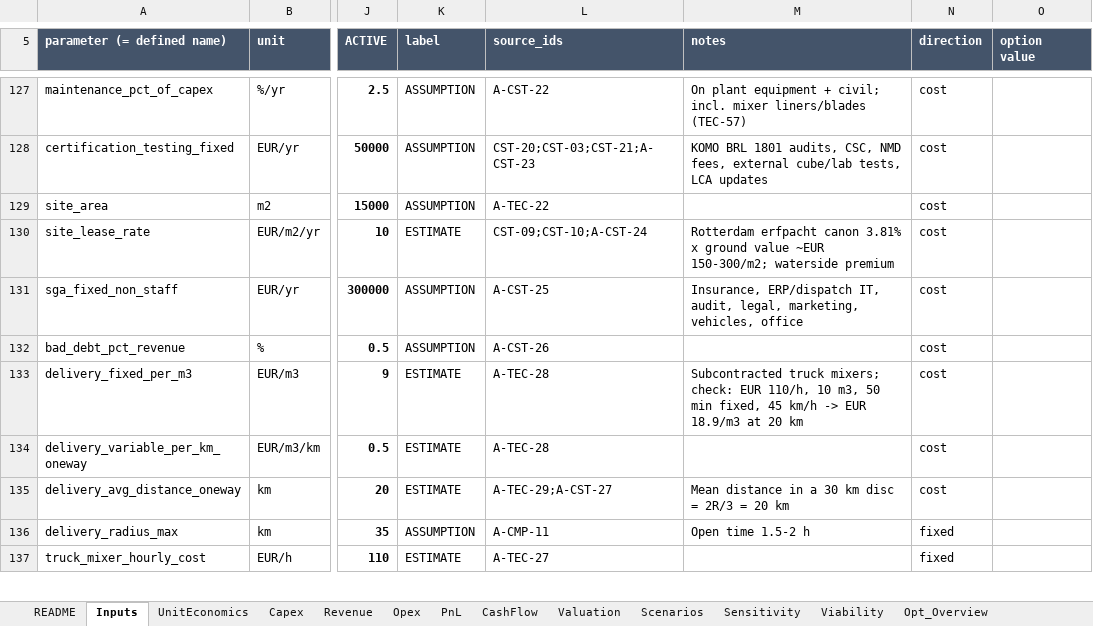
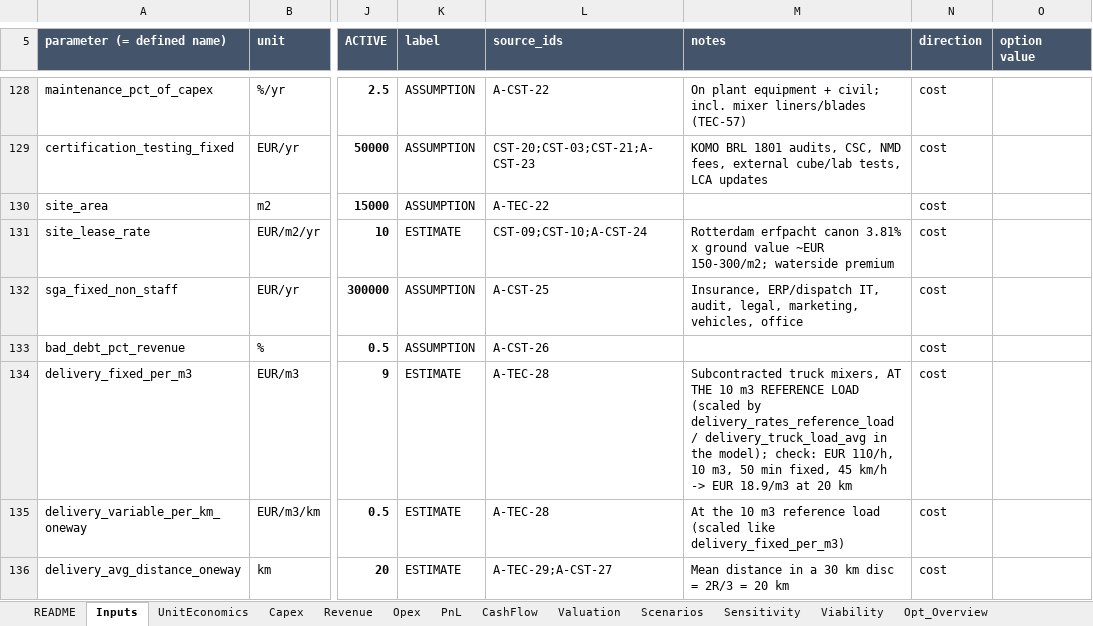
Before and after one commit to kmaster77/Repo2333, an Excel workbook: model/financial_model.xlsx, sheet Inputs, drawn as a sheet; only a part is shown, gaps mark what is left out; the shorter side is filled out with more unchanged rows; values as stored, in another font and other column widths than the file's, no borders; addresses are those after the commit; the diff covers the shown part only; the diff names each change by its address in the sheet, - before the commit and + after, or states it on an @@ line.

```diff
--- a/model/financial_model.xlsx (sheet Inputs)
+++ b/model/financial_model.xlsx (sheet Inputs)
-M134 (notes): Subcontracted truck mixers; check: EUR…
+M134 (notes): Subcontracted truck mixers, AT THE 10 m3 REFERENCE LOAD (scaled by delivery_rates_reference_load / delivery_truck_load_avg in the model); check: EUR…
-M135 (notes): (empty)
+M135 (notes): At the 10 m3 reference load (scaled like delivery_fixed_per_m3)
```
Also changed, not shown: 5 added rows, 1 removed row and 34 edited cells elsewhere in this sheet, sheet Sensitivity, sheet Scenarios, sheet PnL, sheet Opt_Overview, sheet Opex, sheet CashFlow, 6 more sheets, formulas that keep their value, 34 other files.
